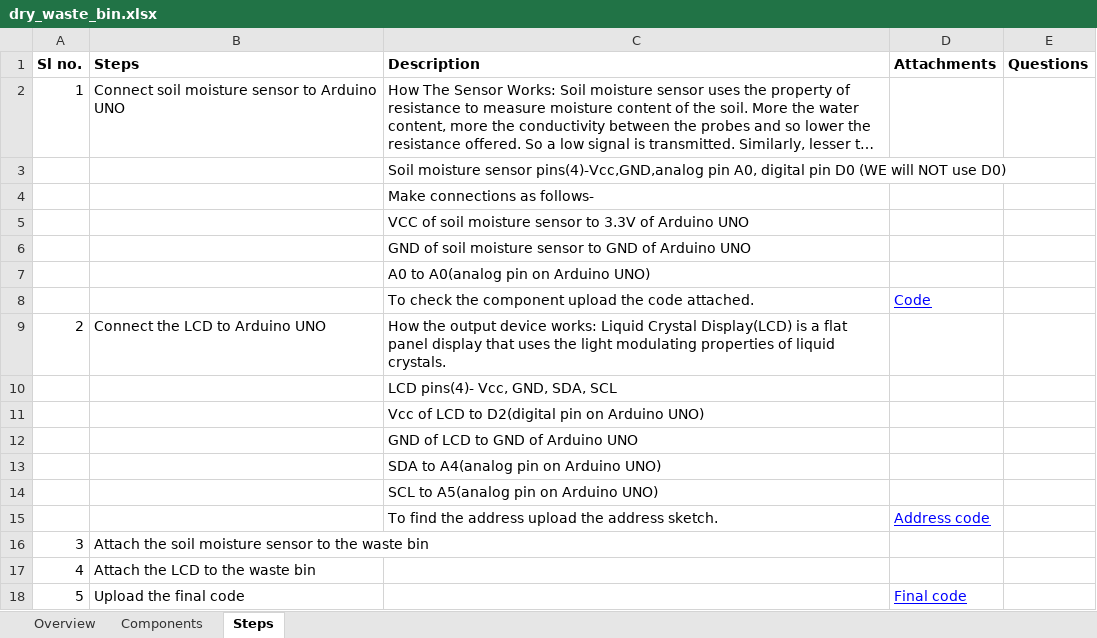
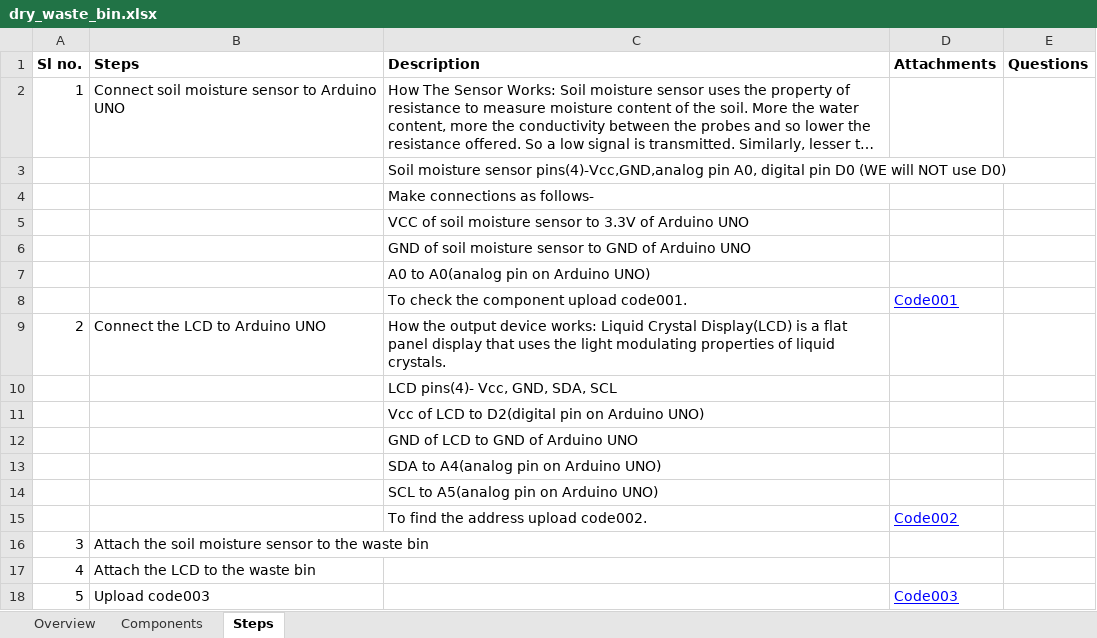
Before and after one commit to gtmprkshrb/diy, an Excel workbook: Waste/Dry Waste Bin(lcd)/dry_waste_bin.xlsx, sheet Steps, drawn as a sheet; long unchanged cells end in …; values as stored, in another font and other column widths than the file's, no borders; removed rows and columns are numbered as before the commit, all else as after; the diff names each change by its address in the sheet, - before the commit and + after, or states it on an @@ line.

```diff
--- a/Waste/Dry Waste Bin(lcd)/dry_waste_bin.xlsx (sheet Steps)
+++ b/Waste/Dry Waste Bin(lcd)/dry_waste_bin.xlsx (sheet Steps)
-row 8:  |  | To check the component upload the code attached. | Code
+row 8:  |  | To check the component upload code001. | Code001
-row 15:  |  | To find the address upload the address sketch. | Address code
+row 15:  |  | To find the address upload code002. | Code002
-row 18: 5 | Upload the final code |  | Final code
+row 18: 5 | Upload code003 |  | Code003
```
Also changed, not shown: Energy/Automatic lights/automatic_lights_master.xlsx, Energy/Energy saver lamps/energy_saver_lamps_master.xlsx, 50 other files.
